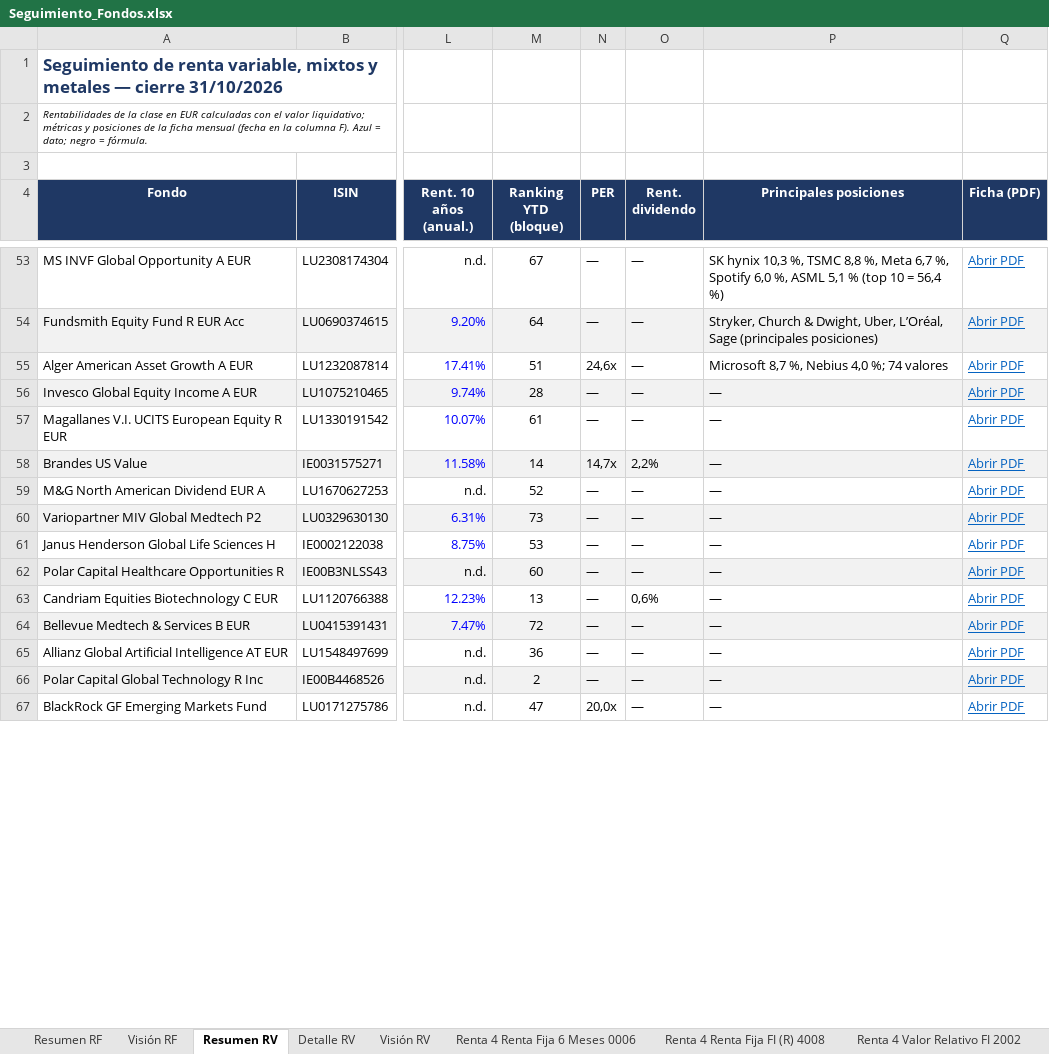
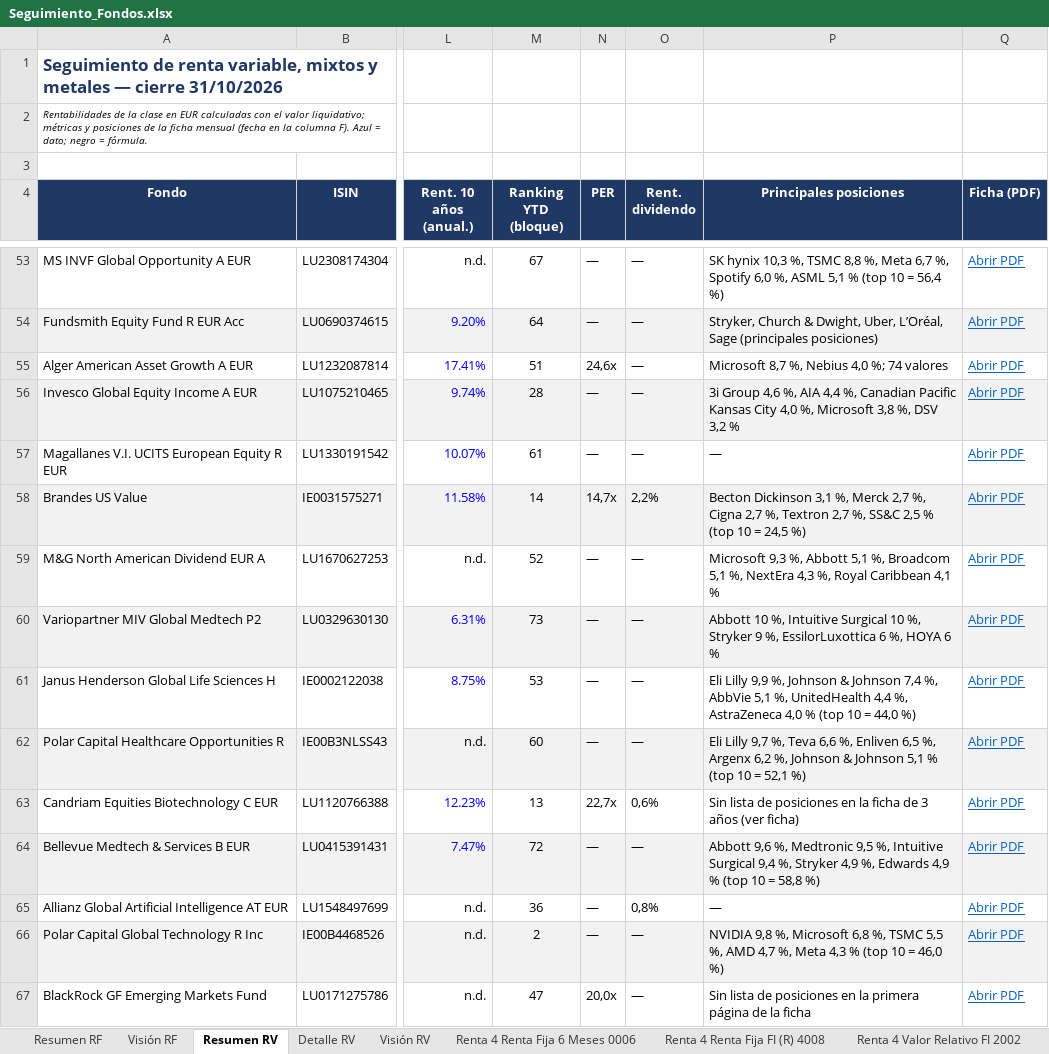
Before and after one commit to juuuuez/seguimiento-fondos, an Excel workbook: descargas/Seguimiento_Fondos.xlsx, sheet Resumen RV, drawn as a sheet; only a part is shown, gaps mark what is left out; values as stored, in another font and other column widths than the file's, no borders; the diff covers the shown part only; the diff names each change by its address in the sheet, - before the commit and + after, or states it on an @@ line.

```diff
--- a/descargas/Seguimiento_Fondos.xlsx (sheet Resumen RV)
+++ b/descargas/Seguimiento_Fondos.xlsx (sheet Resumen RV)
-P56 (Principales posiciones): —
+P56 (Principales posiciones): 3i Group 4,6 %, AIA 4,4 %, Canadian Pacific Kansas City 4,0 %, Microsoft 3,8 %, DSV 3,2 %
-P58 (Principales posiciones): —
+P58 (Principales posiciones): Becton Dickinson 3,1 %, Merck 2,7 %, Cigna 2,7 %, Textron 2,7 %, SS&C 2,5 % (top 10 = 24,5 %)
-P59 (Principales posiciones): —
+P59 (Principales posiciones): Microsoft 9,3 %, Abbott 5,1 %, Broadcom 5,1 %, NextEra 4,3 %, Royal Caribbean 4,1 %
-P60 (Principales posiciones): —
+P60 (Principales posiciones): Abbott 10 %, Intuitive Surgical 10 %, Stryker 9 %, EssilorLuxottica 6 %, HOYA 6 %
-P61 (Principales posiciones): —
+P61 (Principales posiciones): Eli Lilly 9,9 %, Johnson & Johnson 7,4 %, AbbVie 5,1 %, UnitedHealth 4,4 %, AstraZeneca 4,0 % (top 10 = 44,0 %)
-P62 (Principales posiciones): —
+P62 (Principales posiciones): Eli Lilly 9,7 %, Teva 6,6 %, Enliven 6,5 %, Argenx 6,2 %, Johnson & Johnson 5,1 % (top 10 = 52,1 %)
-N63 (PER): —
+N63 (PER): 22,7x
-P63 (Principales posiciones): —
+P63 (Principales posiciones): Sin lista de posiciones en la ficha de 3 años (ver ficha)
-P64 (Principales posiciones): —
+P64 (Principales posiciones): Abbott 9,6 %, Medtronic 9,5 %, Intuitive Surgical 9,4 %, Stryker 4,9 %, Edwards 4,9 % (top 10 = 58,8 %)
-O65 (Rent. dividendo): —
+O65 (Rent. dividendo): 0,8%
-P66 (Principales posiciones): —
+P66 (Principales posiciones): NVIDIA 9,8 %, Microsoft 6,8 %, TSMC 5,5 %, AMD 4,7 %, Meta 4,3 % (top 10 = 46,0 %)
-P67 (Principales posiciones): —
+P67 (Principales posiciones): Sin lista de posiciones en la primera página de la ficha
```
Also changed, not shown: 21 edited cells elsewhere in this sheet, sheet Detalle RV, 1 other file.
